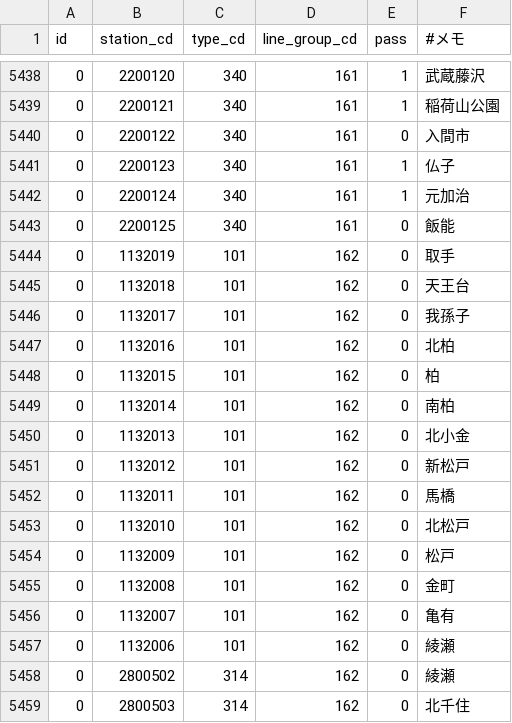
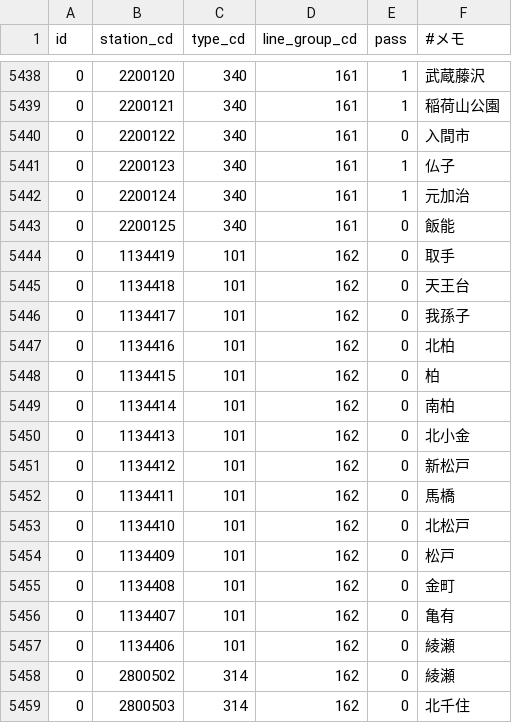
Before and after one commit to TrainLCD/StationAPI, a CSV file: data/5!station_station_types.csv, drawn as a sheet; only a part is shown, gaps mark what is left out; the diff covers the shown part only.

Commit message:
常磐線路線記号修正関連

```diff
--- a/data/5!station_station_types.csv
+++ b/data/5!station_station_types.csv
@@ -5443,16 +5443,16 @@ id,station_cd,type_cd,line_group_cd,pass,#メモ
 0,2200125,340,161,0,飯能
-0,1132019,101,162,0,取手
-0,1132018,101,162,0,天王台
-0,1132017,101,162,0,我孫子
-0,1132016,101,162,0,北柏
-0,1132015,101,162,0,柏
-0,1132014,101,162,0,南柏
-0,1132013,101,162,0,北小金
-0,1132012,101,162,0,新松戸
-0,1132011,101,162,0,馬橋
-0,1132010,101,162,0,北松戸
-0,1132009,101,162,0,松戸
-0,1132008,101,162,0,金町
-0,1132007,101,162,0,亀有
-0,1132006,101,162,0,綾瀬
+0,1134419,101,162,0,取手
+0,1134418,101,162,0,天王台
+0,1134417,101,162,0,我孫子
+0,1134416,101,162,0,北柏
+0,1134415,101,162,0,柏
+0,1134414,101,162,0,南柏
+0,1134413,101,162,0,北小金
+0,1134412,101,162,0,新松戸
+0,1134411,101,162,0,馬橋
+0,1134410,101,162,0,北松戸
+0,1134409,101,162,0,松戸
+0,1134408,101,162,0,金町
+0,1134407,101,162,0,亀有
+0,1134406,101,162,0,綾瀬
 0,2800502,314,162,0,綾瀬
```
Also changed, not shown: 98 edited cells elsewhere in this file.
